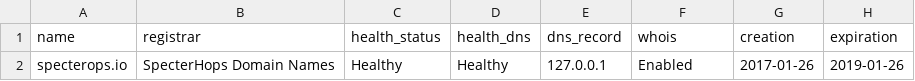
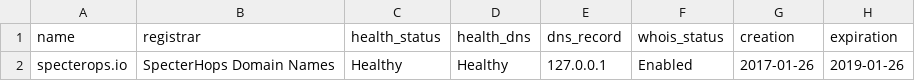
Before and after one commit to GhostManager/Shepherd, a CSV file: catalog/static/files/template.csv, drawn as a sheet; only a part is shown; the diff names each change by its address in the sheet, - before the commit and + after, or states it on an @@ line.

Commit message:
Fixed issues with csv imports and template

```diff
--- a/catalog/static/files/template.csv
+++ b/catalog/static/files/template.csv
-F1: whois
+F1: whois_status
```
Also changed, not shown: 9 other files.
